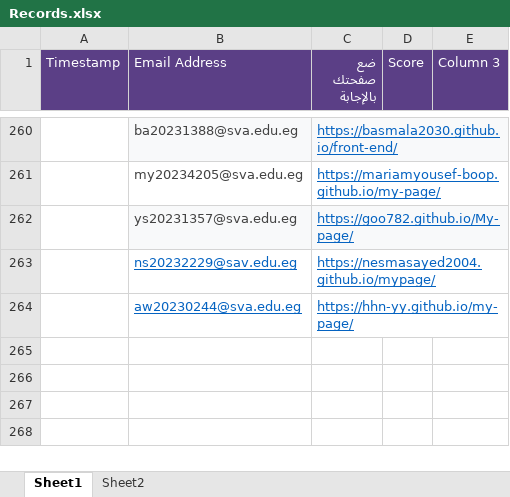
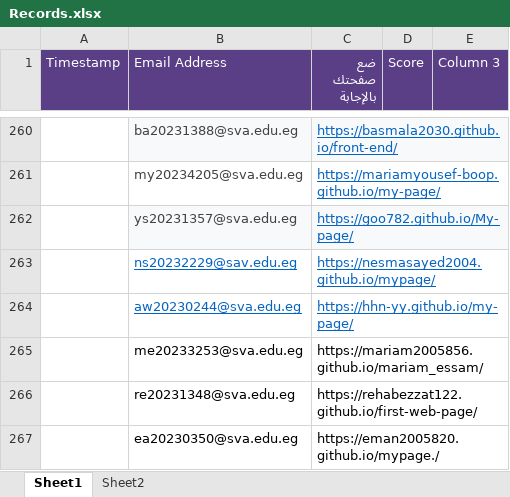
Before and after one commit to MZakaraia/MyWeRepo, an Excel workbook: Records.xlsx, sheet Sheet1, drawn as a sheet; only a part is shown, gaps mark what is left out; values as stored, in another font and other column widths than the file's, no borders; the diff names each change by its address in the sheet, - before the commit and + after, or states it on an @@ line.

Commit message:
Update Record 14-04-2025 05:36

```diff
--- a/Records.xlsx (sheet Sheet1)
+++ b/Records.xlsx (sheet Sheet1)
+row 265:  | me20233253@sva.edu.eg | https://mariam2005856.github.io/mariam_essam/
+row 266:  | re20231348@sva.edu.eg | https://rehabezzat122.github.io/first-web-page/
+row 267:  | ea20230350@sva.edu.eg | https://eman2005820.github.io/mypage./
```
Also changed, not shown: Without Duplication.xlsx, 2 other files.
